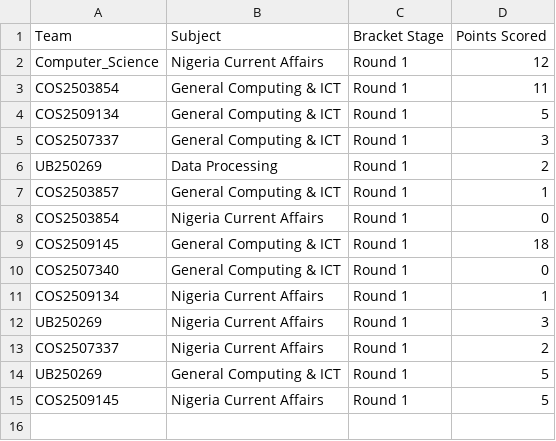
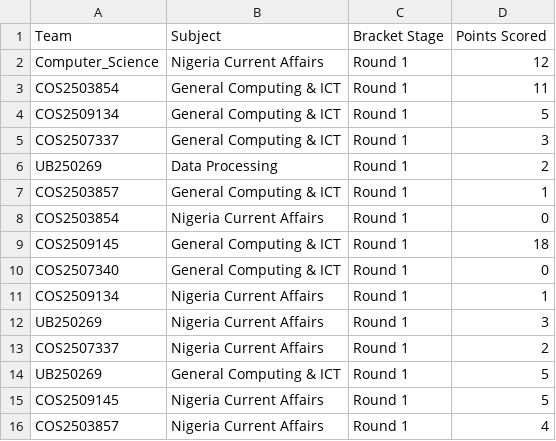
Before and after one commit to datascience-uniben/faculty_of_com_quiz, a CSV file: completed_rounds.csv, drawn as a sheet.

Commit message:
Log match activity entry: COS2503857

```diff
--- a/completed_rounds.csv
+++ b/completed_rounds.csv
@@ -15 +15,2 @@ UB250269,General Computing & ICT,Round 1,5
 COS2509145,Nigeria Current Affairs,Round 1,5
+COS2503857,Nigeria Current Affairs,Round 1,4
```
